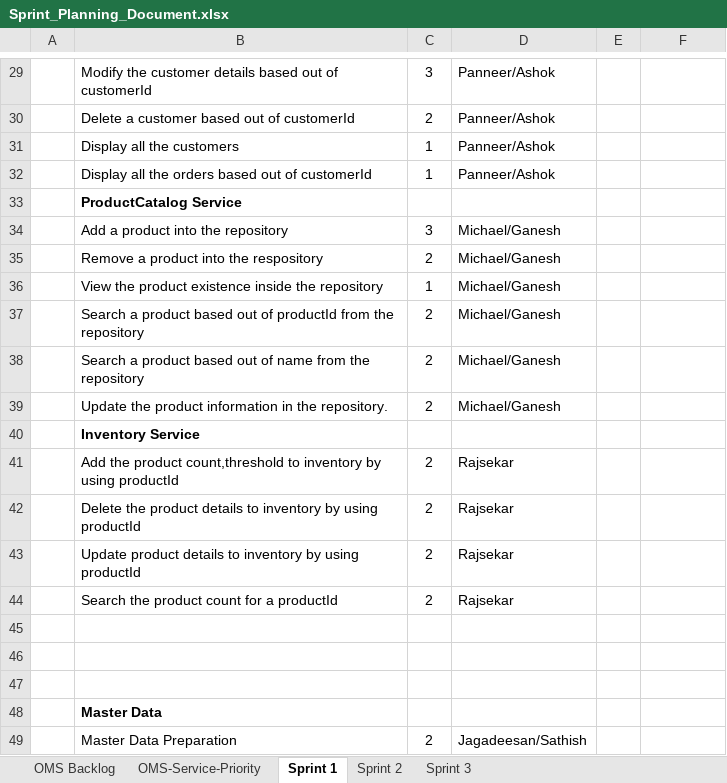
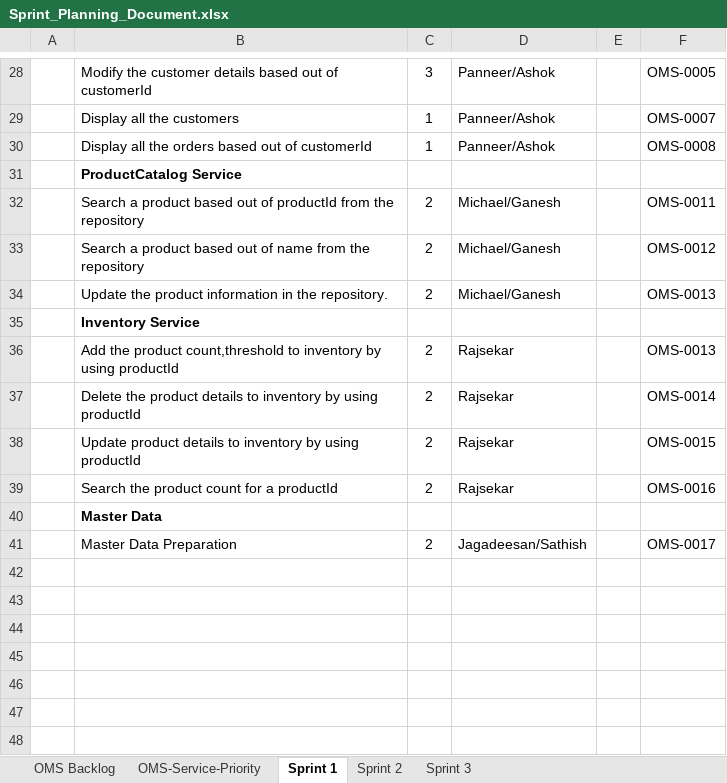
Before and after one commit to Karthi1711/design-status-docs, an Excel workbook: Sprint_Planning_Document.xlsx, sheet Sprint 1, drawn as a sheet; only a part is shown, gaps mark what is left out; values as stored, in another font and other column widths than the file's, no borders; removed rows and columns are numbered as before the commit, all else as after; the diff covers the shown part only; the diff names each change by its address in the sheet, - before the commit and + after, or states it on an @@ line.

```diff
--- a/Sprint_Planning_Document.xlsx (sheet Sprint 1)
+++ b/Sprint_Planning_Document.xlsx (sheet Sprint 1)
-F28: (empty)
+F28: OMS-0005
-row 30:  | Delete a customer based out of customerId | 2 | Panneer/Ashok
-F29: (empty)
+F29: OMS-0007
-F30: (empty)
+F30: OMS-0008
-row 34:  | Add a product into the repository | 3 | Michael/Ganesh
-row 35:  | Remove a product into the respository | 2 | Michael/Ganesh
-row 36:  | View the product existence inside the repository | 1 | Michael/Ganesh
-F32: (empty)
+F32: OMS-0011
-F33: (empty)
+F33: OMS-0012
-F34: (empty)
+F34: OMS-0013
-F36: (empty)
+F36: OMS-0013
-F37: (empty)
+F37: OMS-0014
-F38: (empty)
+F38: OMS-0015
-F39: (empty)
+F39: OMS-0016
-row 45: (empty)
-row 46: (empty)
-row 47: (empty)
-F41: (empty)
+F41: OMS-0017
```
Also changed, not shown: 1 removed row, 51 edited cells and cell formats elsewhere in this sheet.
